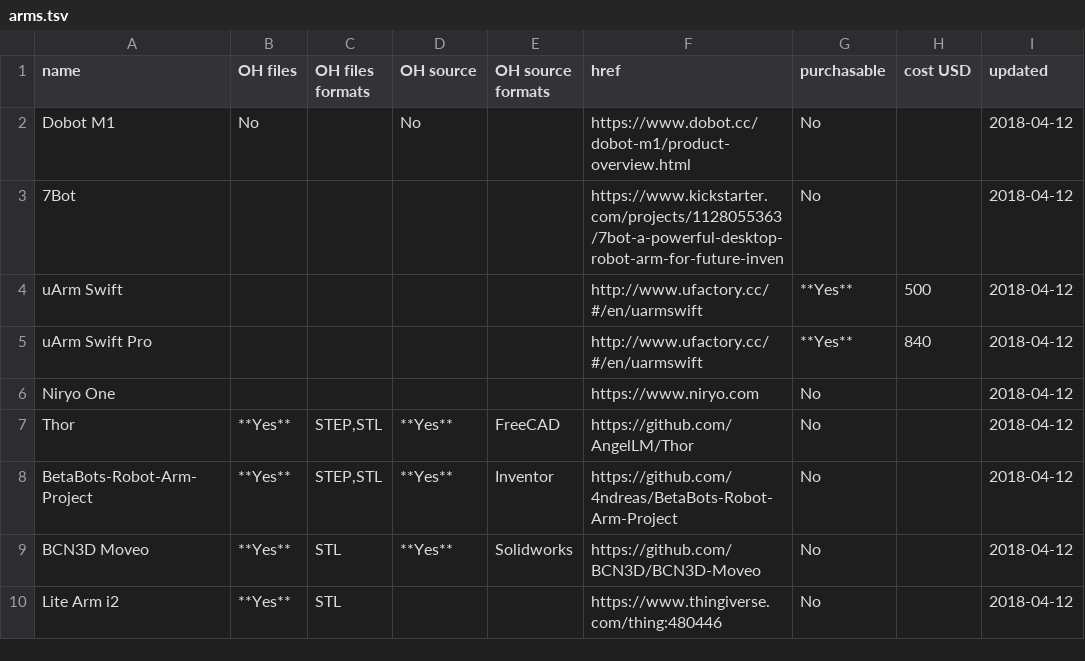
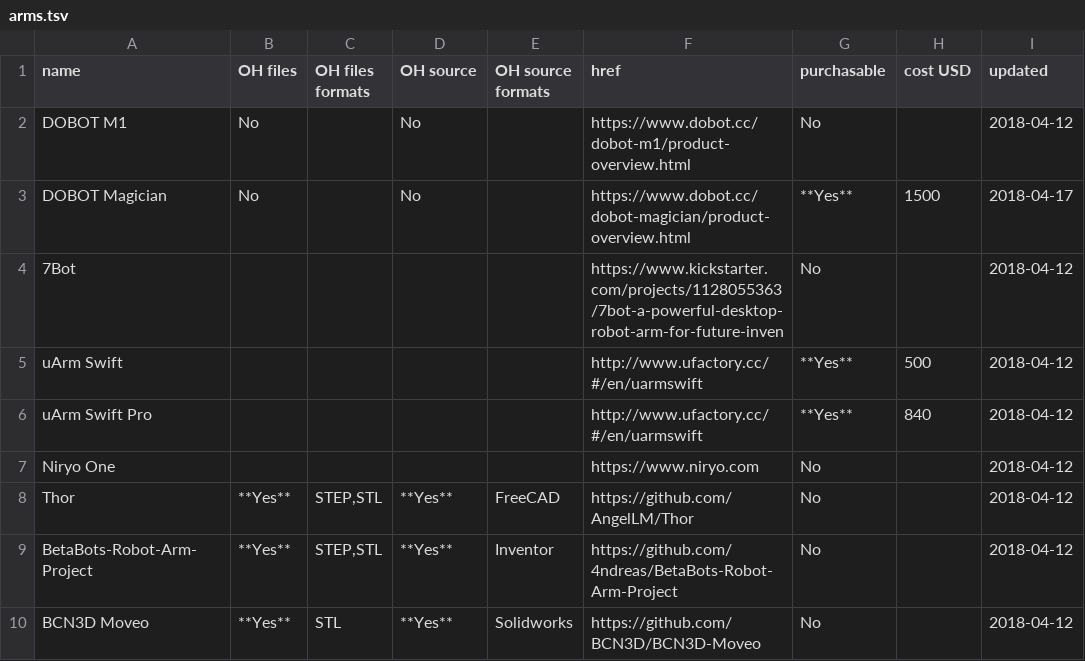
Before and after one commit to hobofan/collected-robotic-arms, a TSV file: arms.tsv, drawn as a sheet; only a part is shown; the shorter side is filled out with more unchanged rows.

Commit message:
add info on DOBOT Magician

```diff
--- a/arms.tsv
+++ b/arms.tsv
@@ -1,3 +1,4 @@
 name	OH files	OH files formats	OH source	OH source formats	href	purchasable	cost USD	updated
-Dobot M1	No		No		https://www.dobot.cc/dobot-m1/product-overview.html	No		2018-04-12
+DOBOT M1	No		No		https://www.dobot.cc/dobot-m1/product-overview.html	No		2018-04-12
+DOBOT Magician	No		No		https://www.dobot.cc/dobot-magician/product-overview.html	**Yes**	1500	2018-04-17
 7Bot					https://www.kickstarter.com/projects/1128055363/7bot-a-powerful-desktop-robot-arm-for-future-inven	No		2018-04-12
```
Also changed, not shown: 2 other files.
